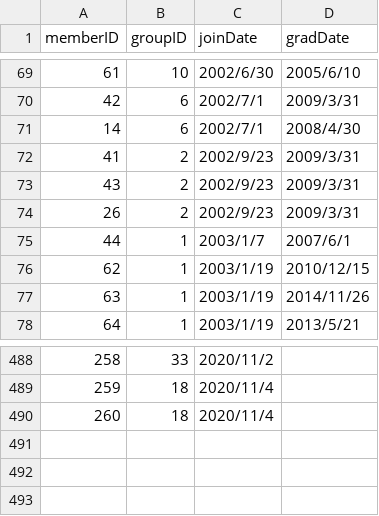
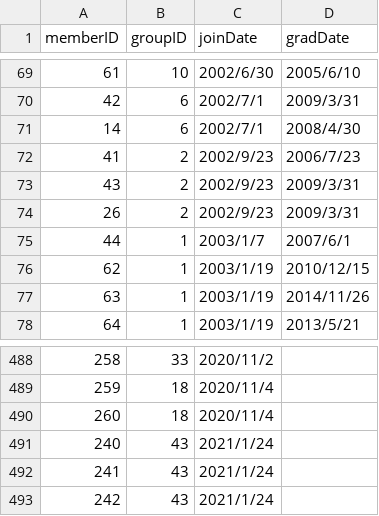
Before and after one commit to xxgentaroxx/HP_DB, a CSV file: join.csv, drawn as a sheet; only a part is shown, gaps mark what is left out.

```diff
--- a/join.csv
+++ b/join.csv
@@ -71,3 +71,3 @@
 14,6,2002/7/1,2008/4/30
-41,2,2002/9/23,2009/3/31
+41,2,2002/9/23,2006/7/23
 43,2,2002/9/23,2009/3/31
@@ -490 +490,4 @@
 260,18,2020/11/4,
+240,43,2021/1/24,
+241,43,2021/1/24,
+242,43,2021/1/24,
```
Also changed, not shown: group.csv.
